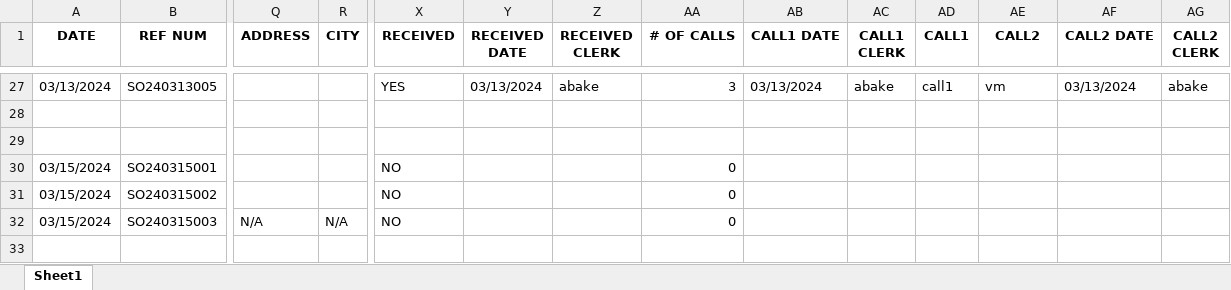
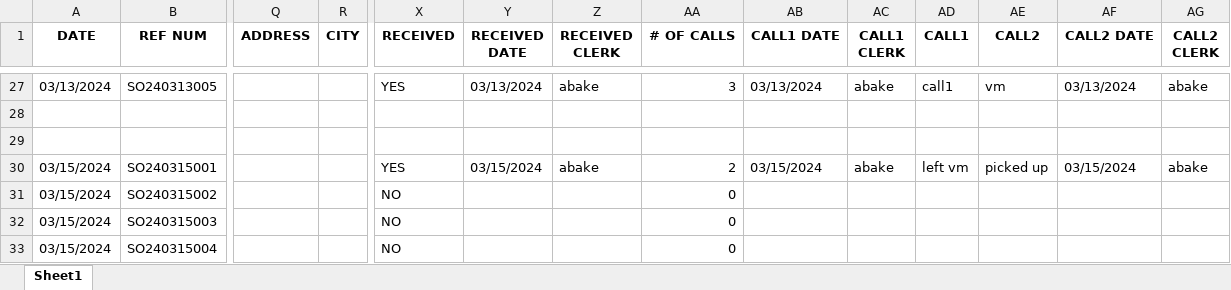
Before and after one commit to abaker3003/AllThatMusic_SpecialOrdersForm, an Excel workbook: SO_Test.xlsx, sheet Sheet1, drawn as a sheet; only a part is shown, gaps mark what is left out; values as stored, in another font and other column widths than the file's, no borders; rows hold the shown columns only; the diff covers the shown part only; the diff names each change by its address in the sheet, - before the commit and + after, or states it on an @@ line.

```diff
--- a/SO_Test.xlsx (sheet Sheet1)
+++ b/SO_Test.xlsx (sheet Sheet1)
-X30 (RECEIVED): NO
+X30 (RECEIVED): YES
-Y30 (RECEIVED DATE): (empty)
+Y30 (RECEIVED DATE): 03/15/2024
-Z30 (RECEIVED CLERK): (empty)
+Z30 (RECEIVED CLERK): abake
-AA30 (# OF CALLS): 0
+AA30 (# OF CALLS): 2
-AB30 (CALL1 DATE): (empty)
+AB30 (CALL1 DATE): 03/15/2024
-AC30 (CALL1 CLERK): (empty)
+AC30 (CALL1 CLERK): abake
-AD30 (CALL1): (empty)
+AD30 (CALL1): left vm
-AE30 (CALL2): (empty)
+AE30 (CALL2): picked up
-AF30 (CALL2 DATE): (empty)
+AF30 (CALL2 DATE): 03/15/2024
-AG30 (CALL2 CLERK): (empty)
+AG30 (CALL2 CLERK): abake
-Q32 (ADDRESS): N/A
+Q32 (ADDRESS): (empty)
-R32 (CITY): N/A
+R32 (CITY): (empty)
+row 33: 03/15/2024 | SO240315004 |  |  | NO |  |  | 0
```
Also changed, not shown: 2 edited cells elsewhere in this sheet, 2 other files.
